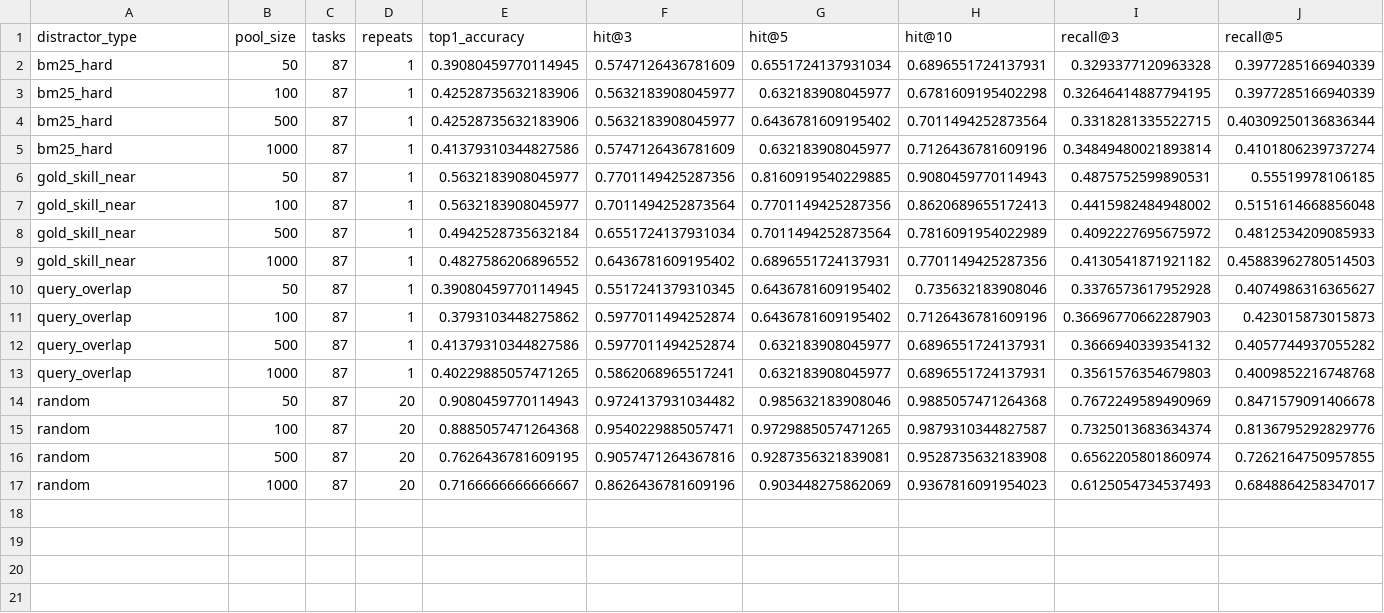
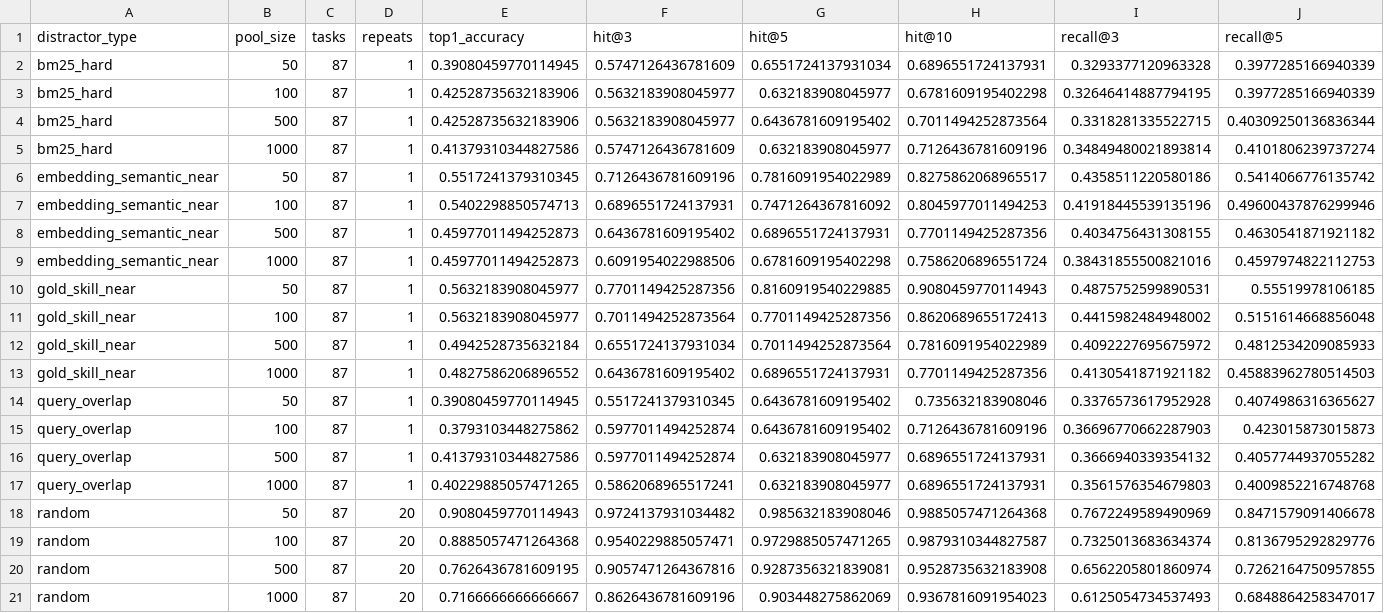
Before and after one commit to Araskuada/do-more-skills-help, a CSV file: data/experiments/rq2_distractor_types/summary.csv, drawn as a sheet; only a part is shown; rows hold the shown columns only; the diff names each change by its address in the sheet, - before the commit and + after, or states it on an @@ line.

Commit message:
Add embedding semantic distractors to RQ2

```diff
--- a/data/experiments/rq2_distractor_types/summary.csv
+++ b/data/experiments/rq2_distractor_types/summary.csv
+row 6: embedding_semantic_near | 50 | 87 | 1 | 0.5517241379310345 | 0.7126436781609196 | 0.7816091954022989 | 0.8275862068965517 | 0.4358511220580186 | 0.5414066776135742
+row 7: embedding_semantic_near | 100 | 87 | 1 | 0.5402298850574713 | 0.6896551724137931 | 0.7471264367816092 | 0.8045977011494253 | 0.41918445539135196 | 0.49600437876299946
+row 8: embedding_semantic_near | 500 | 87 | 1 | 0.45977011494252873 | 0.6436781609195402 | 0.6896551724137931 | 0.7701149425287356 | 0.4034756431308155 | 0.4630541871921182
+row 9: embedding_semantic_near | 1000 | 87 | 1 | 0.45977011494252873 | 0.6091954022988506 | 0.6781609195402298 | 0.7586206896551724 | 0.38431855500821016 | 0.4597974822112753
```
Also changed, not shown: 6 other files.
